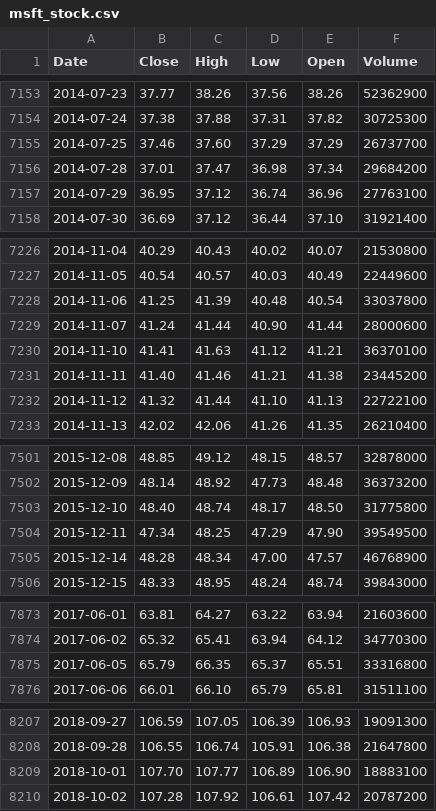
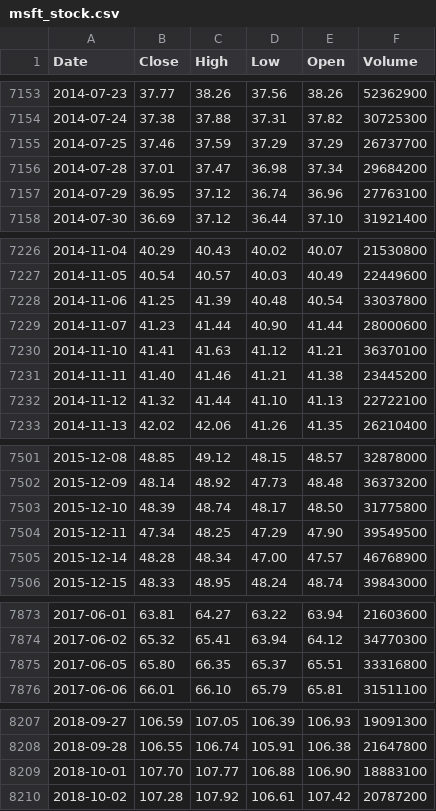
Before and after one commit to deraficionado-gif/stocks, a CSV file: data/msft_stock.csv, drawn as a sheet; only a part is shown, gaps mark what is left out; the diff covers the shown part only.

```diff
--- a/data/msft_stock.csv
+++ b/data/msft_stock.csv
@@ -7154,3 +7154,3 @@ Date,Close,High,Low,Open,Volume
 2014-07-24,37.38,37.88,37.31,37.82,30725300
-2014-07-25,37.46,37.60,37.29,37.29,26737700
+2014-07-25,37.46,37.59,37.29,37.29,26737700
 2014-07-28,37.01,37.47,36.98,37.34,29684200
@@ -7228,3 +7228,3 @@ Date,Close,High,Low,Open,Volume
 2014-11-06,41.25,41.39,40.48,40.54,33037800
-2014-11-07,41.24,41.44,40.90,41.44,28000600
+2014-11-07,41.23,41.44,40.90,41.44,28000600
 2014-11-10,41.41,41.63,41.12,41.21,36370100
@@ -7502,3 +7502,3 @@ Date,Close,High,Low,Open,Volume
 2015-12-09,48.14,48.92,47.73,48.48,36373200
-2015-12-10,48.40,48.74,48.17,48.50,31775800
+2015-12-10,48.39,48.74,48.17,48.50,31775800
 2015-12-11,47.34,48.25,47.29,47.90,39549500
@@ -7874,3 +7874,3 @@ Date,Close,High,Low,Open,Volume
 2017-06-02,65.32,65.41,63.94,64.12,34770300
-2017-06-05,65.79,66.35,65.37,65.51,33316800
+2017-06-05,65.80,66.35,65.37,65.51,33316800
 2017-06-06,66.01,66.10,65.79,65.81,31511100
@@ -8208,3 +8208,3 @@ Date,Close,High,Low,Open,Volume
 2018-09-28,106.55,106.74,105.91,106.38,21647800
-2018-10-01,107.70,107.77,106.89,106.90,18883100
+2018-10-01,107.70,107.77,106.88,106.90,18883100
 2018-10-02,107.28,107.92,106.61,107.42,20787200
```
Also changed, not shown: 1 added row and 20 edited cells elsewhere in this file, data/aapl_stock.csv.
